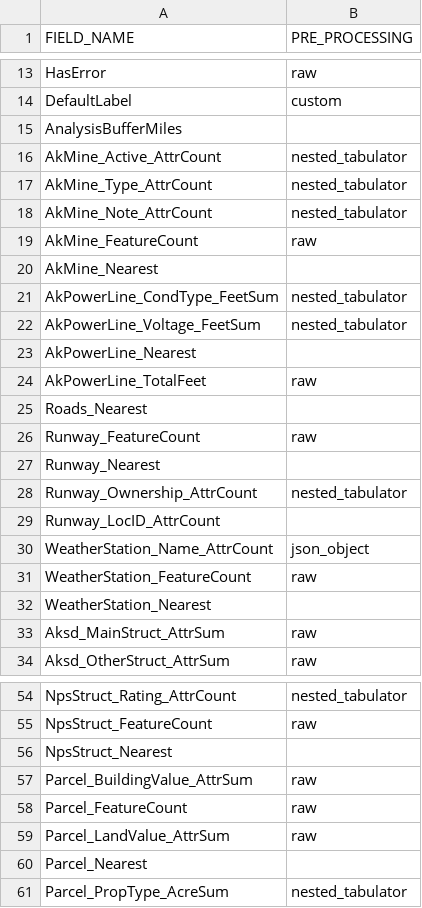
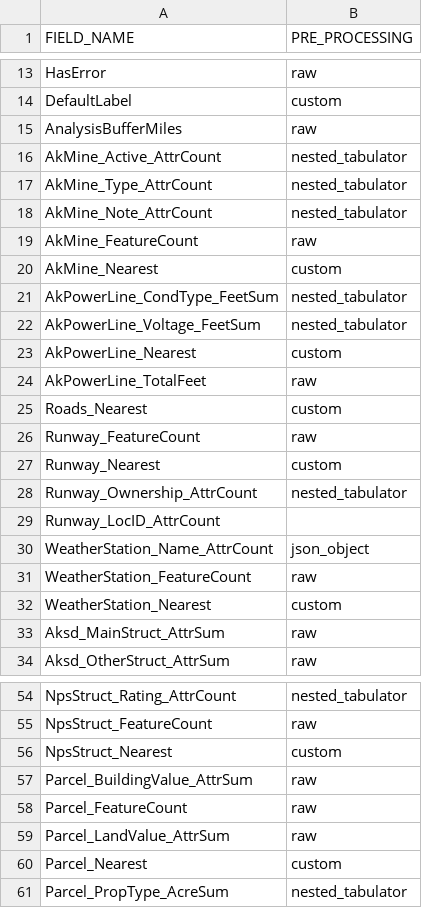
Before and after one commit to con-j-e/ak-wildfire-values-at-risk, a TSV file: planning/tabulator_plan.tsv, drawn as a sheet; only a part is shown, gaps mark what is left out; the diff covers the shown part only.

```diff
--- a/planning/tabulator_plan.tsv
+++ b/planning/tabulator_plan.tsv
@@ -14,3 +14,3 @@ HasError	raw
 DefaultLabel	custom
-AnalysisBufferMiles	
+AnalysisBufferMiles	raw
 AkMine_Active_AttrCount	nested_tabulator
@@ -19,10 +19,10 @@ AkMine_Note_AttrCount	nested_tabulator
 AkMine_FeatureCount	raw
-AkMine_Nearest	
+AkMine_Nearest	custom
 AkPowerLine_CondType_FeetSum	nested_tabulator
 AkPowerLine_Voltage_FeetSum	nested_tabulator
-AkPowerLine_Nearest	
+AkPowerLine_Nearest	custom
 AkPowerLine_TotalFeet	raw
-Roads_Nearest	
+Roads_Nearest	custom
 Runway_FeatureCount	raw
-Runway_Nearest	
+Runway_Nearest	custom
 Runway_Ownership_AttrCount	nested_tabulator
@@ -31,3 +31,3 @@ WeatherStation_Name_AttrCount	json_object
 WeatherStation_FeatureCount	raw
-WeatherStation_Nearest	
+WeatherStation_Nearest	custom
 Aksd_MainStruct_AttrSum	raw
@@ -55,3 +55,3 @@ NpsStruct_Rating_AttrCount	nested_tabulator
 NpsStruct_FeatureCount	raw
-NpsStruct_Nearest	
+NpsStruct_Nearest	custom
 Parcel_BuildingValue_AttrSum	raw
@@ -59,3 +59,3 @@ Parcel_FeatureCount	raw
 Parcel_LandValue_AttrSum	raw
-Parcel_Nearest	
+Parcel_Nearest	custom
 Parcel_PropType_AcreSum	nested_tabulator
```
Also changed, not shown: 12 edited cells elsewhere in this file, planning/analysis_plan.tsv, 9 other files.
